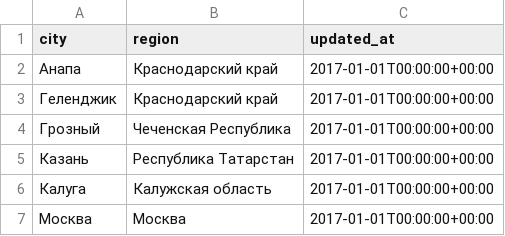
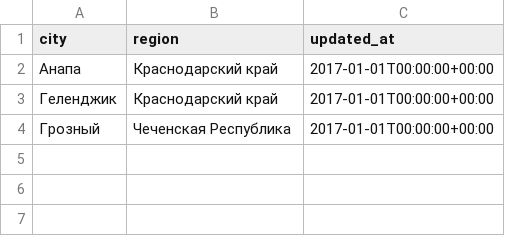
Before and after one commit to vildan-kharisov/dbt_course, a CSV file: seeds/dictionaries/city_region.csv, drawn as a sheet; the diff names each change by its address in the sheet, - before the commit and + after, or states it on an @@ line.

```diff
--- a/seeds/dictionaries/city_region.csv
+++ b/seeds/dictionaries/city_region.csv
-row 5: Казань | Республика Татарстан | 2017-01-01T00:00:00+00:00
-row 6: Калуга | Калужская область | 2017-01-01T00:00:00+00:00
-row 7: Москва | Москва | 2017-01-01T00:00:00+00:00
```
Also changed, not shown: 1 other file.
